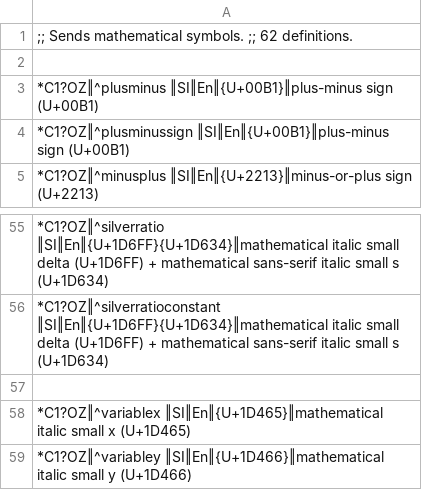
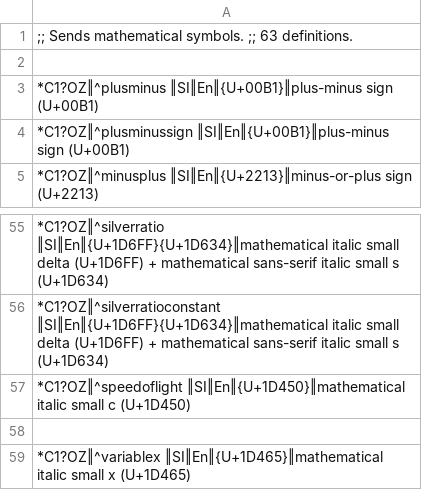
Before and after one commit to SalviaSage/Custom-Libraries, a CSV file: Unicode Senders/(Unicode Sender) Mathematical (Needs Improvement).csv, drawn as a sheet; only a part is shown, gaps mark what is left out; the shorter side is filled out with more unchanged rows.

Commit message:
Update (Unicode Sender) Mathematical (Needs Improvement).csv

```diff
--- a/Unicode Senders/(Unicode Sender) Mathematical (Needs Improvement).csv
+++ b/Unicode Senders/(Unicode Sender) Mathematical (Needs Improvement).csv
@@ -1,2 +1,2 @@
-;; Sends mathematical symbols. ;; 62 definitions.
+;; Sends mathematical symbols. ;; 63 definitions.
 
@@ -56,2 +56,3 @@
 *C1?OZ‖^silverratioconstant ‖SI‖En‖{U+1D6FF}{U+1D634}‖mathematical italic small delta (U+1D6FF) + mathematical sans-serif italic small s (U+1D634)
+*C1?OZ‖^speedoflight ‖SI‖En‖{U+1D450}‖mathematical italic small c (U+1D450)
 
```
